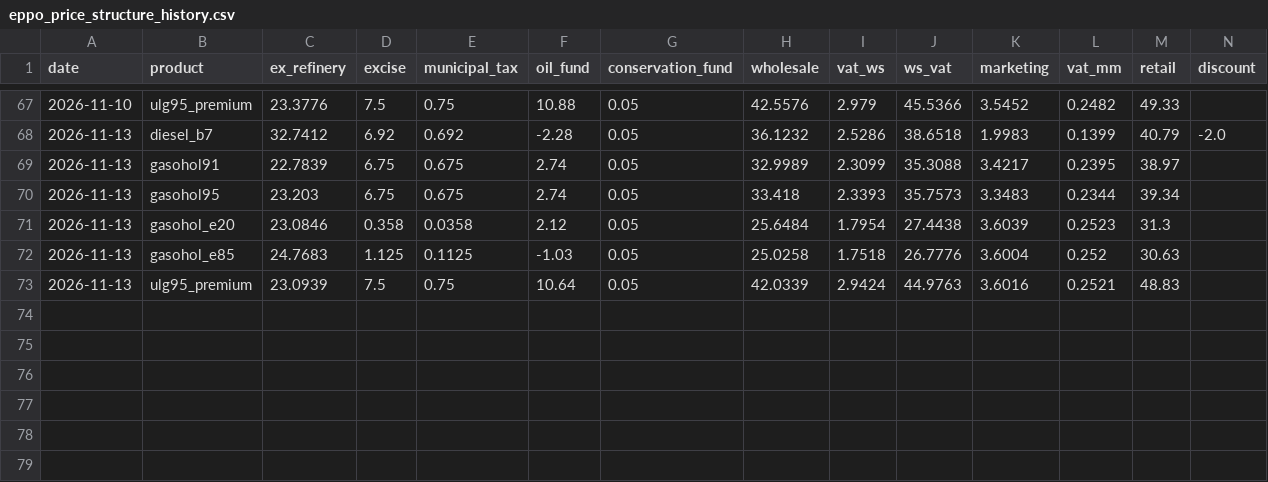
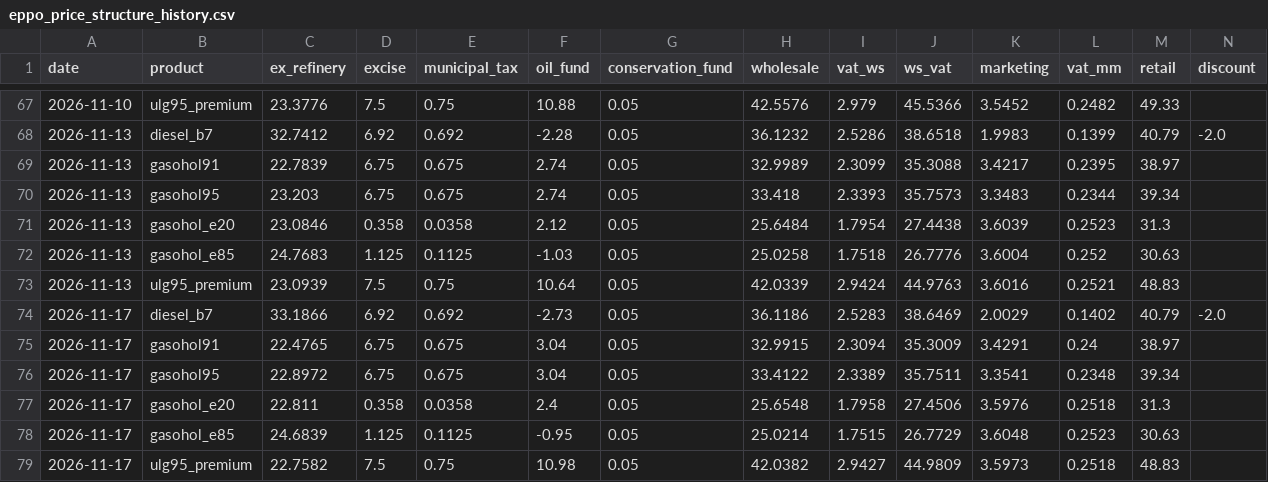
Before and after one commit to Allisterh/thai-inflation-oil-shock-model, a CSV file: data/cache/eppo_price_structure_history.csv, drawn as a sheet; only a part is shown, gaps mark what is left out; the diff names each change by its address in the sheet, - before the commit and + after, or states it on an @@ line.

```diff
--- a/data/cache/eppo_price_structure_history.csv
+++ b/data/cache/eppo_price_structure_history.csv
+row 74: 2026-11-17 | diesel_b7 | 33.1866 | 6.92 | 0.692 | -2.73 | 0.05 | 36.1186 | 2.5283 | 38.6469 | 2.0029 | 0.1402 | 40.79 | -2.0
+row 75: 2026-11-17 | gasohol91 | 22.4765 | 6.75 | 0.675 | 3.04 | 0.05 | 32.9915 | 2.3094 | 35.3009 | 3.4291 | 0.24 | 38.97
+row 76: 2026-11-17 | gasohol95 | 22.8972 | 6.75 | 0.675 | 3.04 | 0.05 | 33.4122 | 2.3389 | 35.7511 | 3.3541 | 0.2348 | 39.34
+row 77: 2026-11-17 | gasohol_e20 | 22.811 | 0.358 | 0.0358 | 2.4 | 0.05 | 25.6548 | 1.7958 | 27.4506 | 3.5976 | 0.2518 | 31.3
+row 78: 2026-11-17 | gasohol_e85 | 24.6839 | 1.125 | 0.1125 | -0.95 | 0.05 | 25.0214 | 1.7515 | 26.7729 | 3.6048 | 0.2523 | 30.63
+row 79: 2026-11-17 | ulg95_premium | 22.7582 | 7.5 | 0.75 | 10.98 | 0.05 | 42.0382 | 2.9427 | 44.9809 | 3.5973 | 0.2518 | 48.83
```
Also changed, not shown: data/cache/usdthb_daily.csv, 6 other files.
